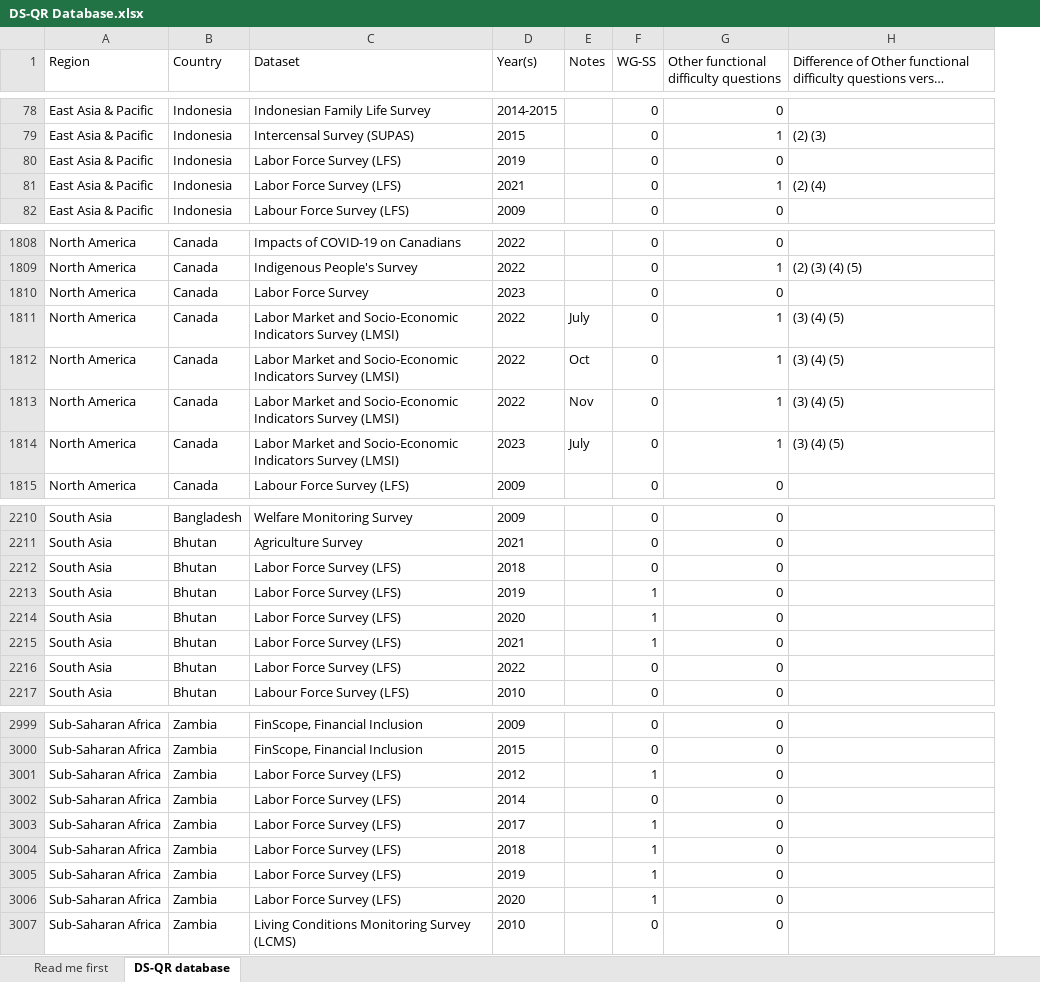
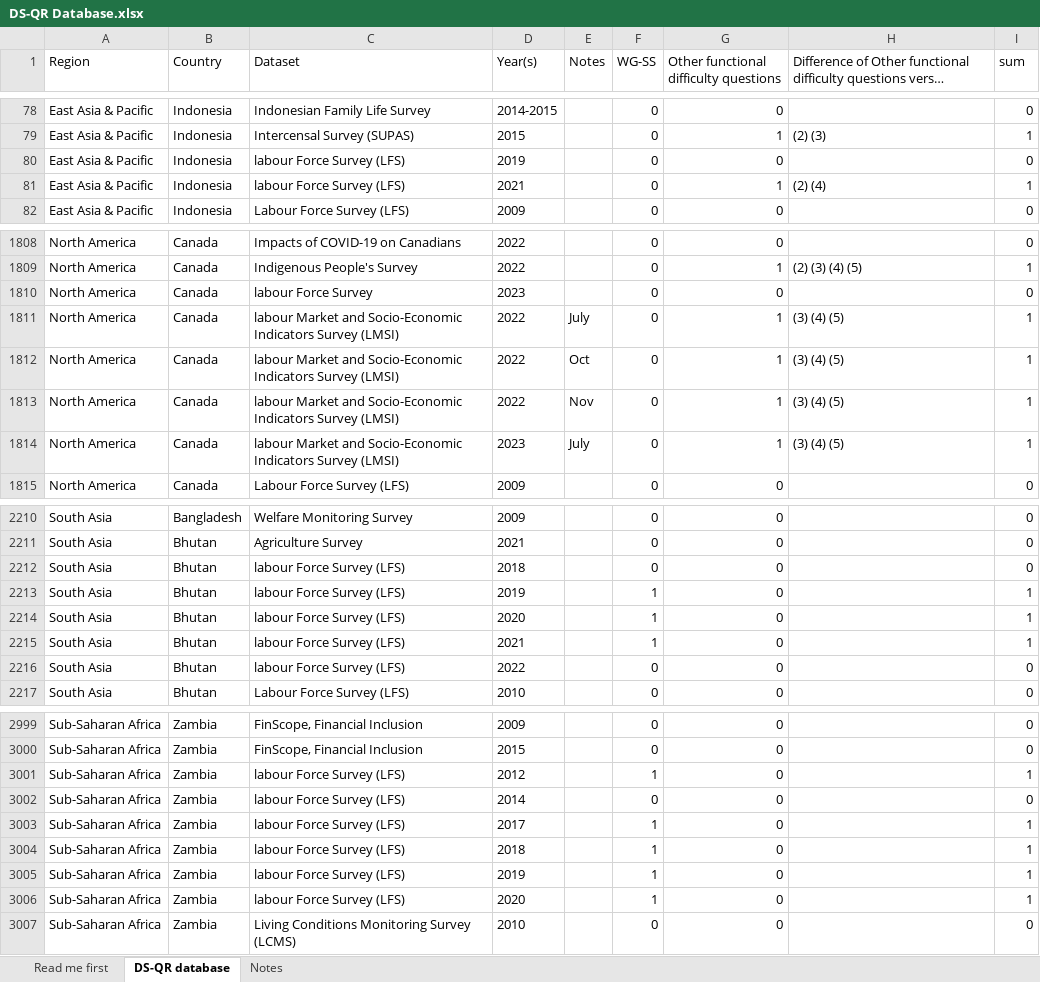
Before and after one commit to bscarp/DDI, an Excel workbook: DS-D files/DS-QR Database.xlsx, sheet DS-QR database, drawn as a sheet; only a part is shown, gaps mark what is left out; long unchanged cells end in …; values as stored, in another font and other column widths than the file's, no borders; the diff covers the shown part only; the diff names each change by its address in the sheet, - before the commit and + after, or states it on an @@ line.

Commit message:
Updated for consistent spelling of labour/labor

```diff
--- a/DS-D files/DS-QR Database.xlsx (sheet DS-QR database)
+++ b/DS-D files/DS-QR Database.xlsx (sheet DS-QR database)
+sheet tab: Notes
+column I (sum), rows 78-82: 0 | 1 | 0 | 1 | 0; rows 1808-1815: 0 | 1 | 0 | 1 | 1 | 1 | 1 | 0; rows 2210-2217: 0 | 0 | 0 | 1 | 1 | 1 | 0 | 0; rows 2999-3007: 0 | 0 | 1 | 0 | 1 | 1 | 1 | 1 | 0
-C80:C81 (Dataset): Labor Force Survey (LFS)
+C80:C81 (Dataset): labour Force Survey (LFS)
-C1810 (Dataset): Labor Force Survey
+C1810 (Dataset): labour Force Survey
-C1811:C1814 (Dataset): Labor Market and…
+C1811:C1814 (Dataset): labour Market and…
-C2212:C2216 (Dataset): Labor Force Survey (LFS)
+C2212:C2216 (Dataset): labour Force Survey (LFS)
-C3001:C3006 (Dataset): Labor Force Survey (LFS)
+C3001:C3006 (Dataset): labour Force Survey (LFS)
```
Also changed, not shown: 165 added rows and 107 edited cells elsewhere in this sheet, sheet Read me first, 2 other files.
